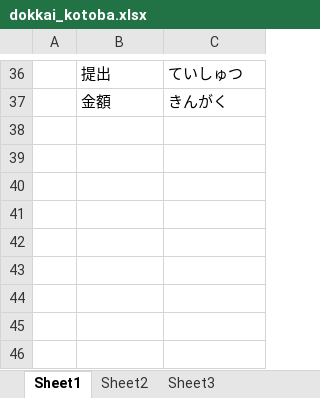
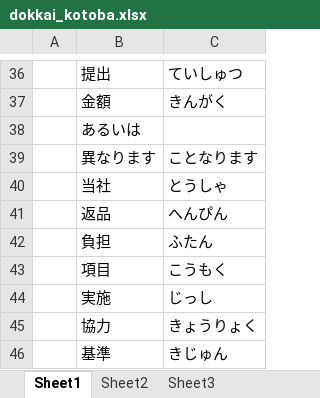
Before and after one commit to norihood/nihongo, an Excel workbook: kotoba3/dokkai_kotoba.xlsx, sheet Sheet1, drawn as a sheet; only a part is shown, gaps mark what is left out; values as stored, in another font and other column widths than the file's, no borders; the diff names each change by its address in the sheet, - before the commit and + after, or states it on an @@ line.

```diff
--- a/kotoba3/dokkai_kotoba.xlsx (sheet Sheet1)
+++ b/kotoba3/dokkai_kotoba.xlsx (sheet Sheet1)
+row 38:  | あるいは
+row 39:  | 異なります | ことなります
+row 40:  | 当社 | とうしゃ
+row 41:  | 返品 | へんぴん
+row 42:  | 負担 | ふたん
+row 43:  | 項目 | こうもく
+row 44:  | 実施 | じっし
+row 45:  | 協力 | きょうりょく
+row 46:  | 基準 | きじゅん
```
Also changed, not shown: 1 other file.
